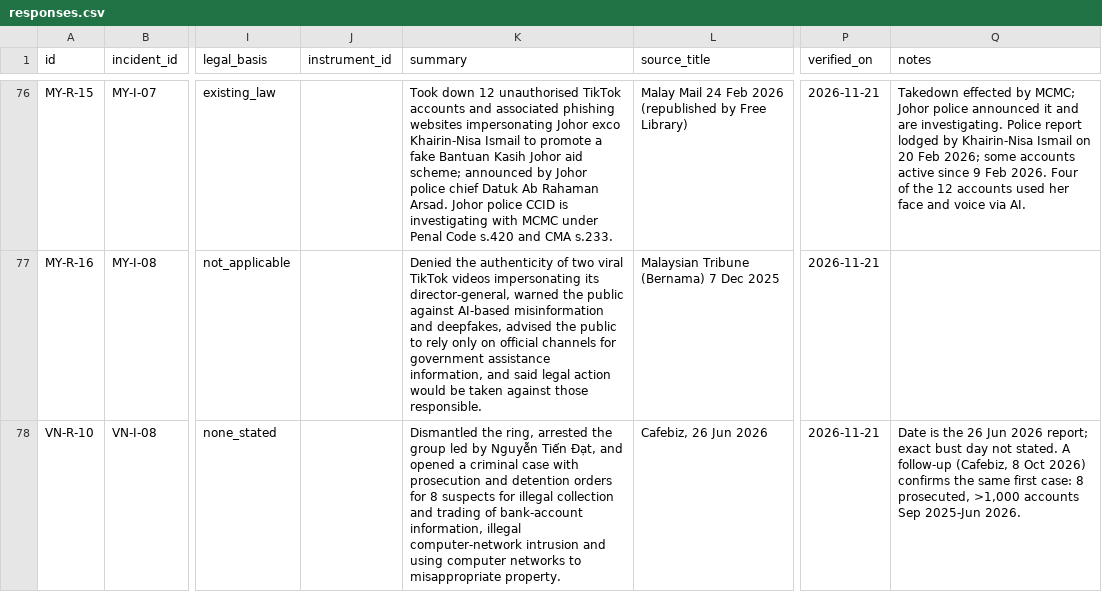
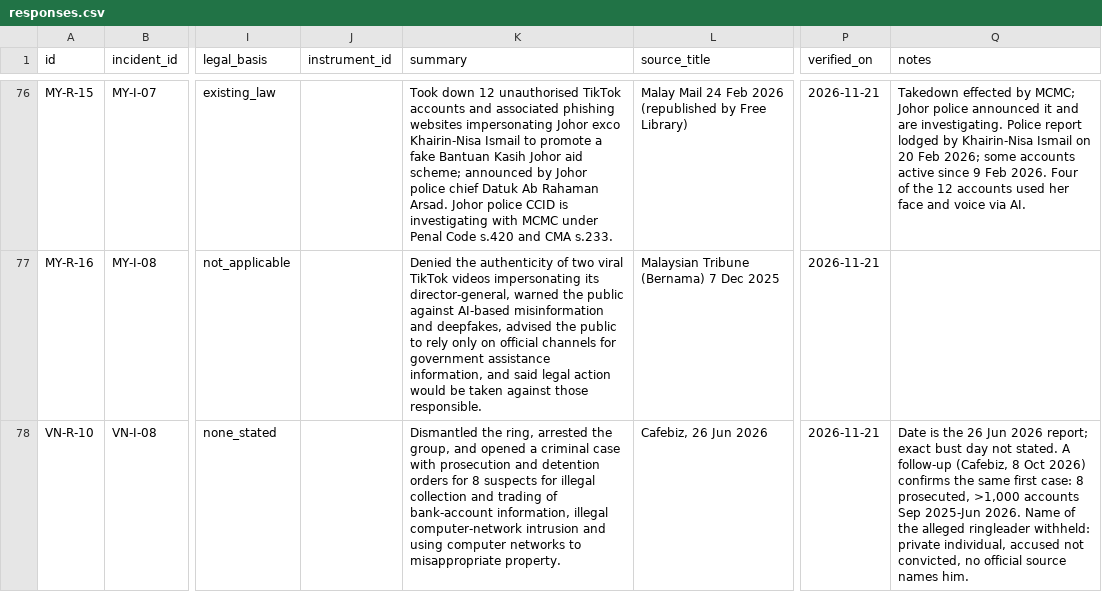
Before and after one commit to suhaimizainalshah/ASEAN-AI-Governance-Tracker, a CSV file: data/responses.csv, drawn as a sheet; only a part is shown, gaps mark what is left out; the diff names each change by its address in the sheet, - before the commit and + after, or states it on an @@ line.

Commit message:
Audit and compliance fixes (round 2) for the ASEAN AI Governance Tracker
- VN-I-08 / VN-R-10 anonymised: alleged ringleader's name withheld
  (private individual, accused not convicted, no official source names
  him); VN-I-08 counts softened to the Vietstock/VietNamNet report.
- MY-I-03 now cites Media Selangor (19 Oct 2026) instead of the AI Risk
  Wire aggregator; unverified victim ages and image count removed.
- Schools no longer named in sexual-deepfake cases involving minors
  (ID-I-05, SG-I-07); rule documented on the Method tab.
- TH-I-03 and PH-I-04: underlying articles read in full, notes updated.
- VN-I-04: summary flags the date as the OECD AIM listing date, onset
  unconfirmed.
- Dark-mode selected-state contrast fixed (--sel #2b6cb0); ASEAN-emblem
  non-affiliation disclaimer added (footer, Method, README).
- Permissions-Policy <meta> removed (browsers ignore it; no <meta>
  equivalent on GitHub Pages); PRIVACY.md corrected on localStorage,
  GoatCounter domains and collected data; 'unsafe-inline' noted as a
  partial CSP mitigation.
- Unused logo-edited.png deleted.
Counts unchanged: 53 incidents, 77 responses, 91 instruments.

```diff
--- a/data/responses.csv
+++ b/data/responses.csv
-K78 (summary): …arrested the group led by Nguyễn Tiến Đạt, and opened…
+K78 (summary): …arrested the group, and opened…
-Q78 (notes): …2025-Jun 2026.
+Q78 (notes): …2025-Jun 2026. Name of the alleged ringleader withheld: private individual, accused not convicted, no official source names him.
```
Also changed, not shown: data/changelog.csv, data/incidents.csv, 7 other files.
